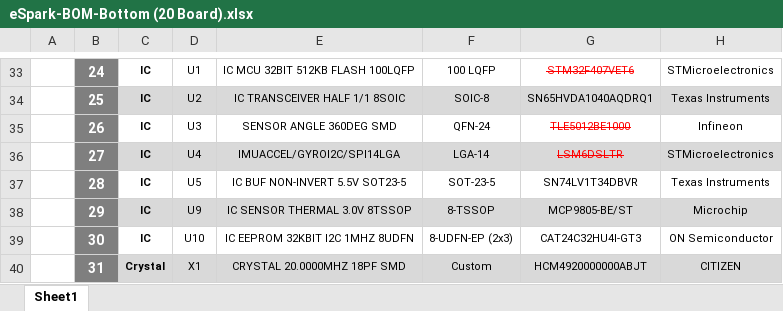
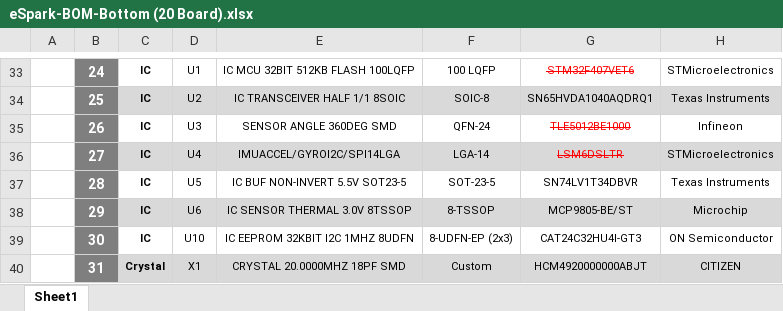
Before and after one commit to eSpark-Backup/colebenson-smartmotors, an Excel workbook: Deliverables/SM_Bottom Board/_BOM/eSpark-BOM-Bottom (20 Board).xlsx, sheet Sheet1, drawn as a sheet; only a part is shown, gaps mark what is left out; values as stored, in another font and other column widths than the file's, no borders; charts and pictures not drawn; the diff names each change by its address in the sheet, - before the commit and + after, or states it on an @@ line.

Commit message:
#159 Bottom Board BOM Updated

```diff
--- a/Deliverables/SM_Bottom Board/_BOM/eSpark-BOM-Bottom (20 Board).xlsx (sheet Sheet1)
+++ b/Deliverables/SM_Bottom Board/_BOM/eSpark-BOM-Bottom (20 Board).xlsx (sheet Sheet1)
-D38: U9
+D38: U6
```
Also changed, not shown: Deliverables/SM_Top Board/_BOM/eSpark BOM_Top (20 Boards).xlsx, 4 other files.
